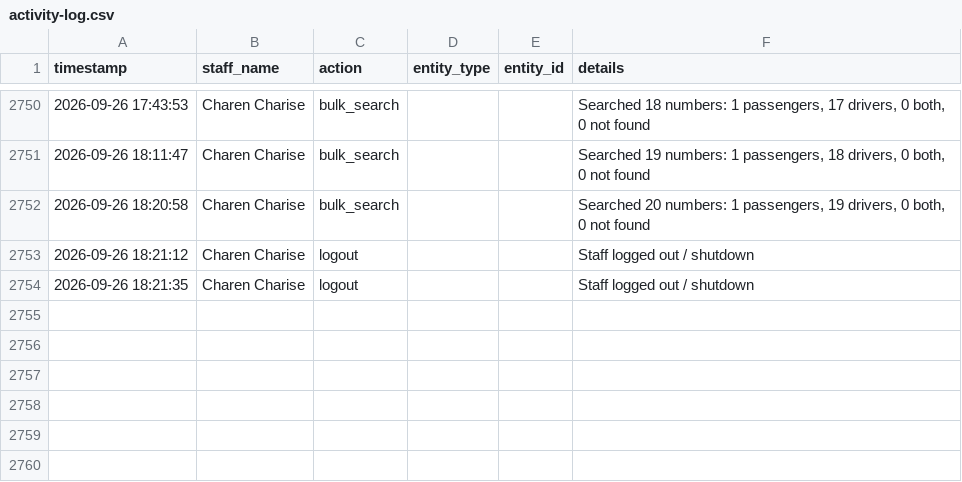
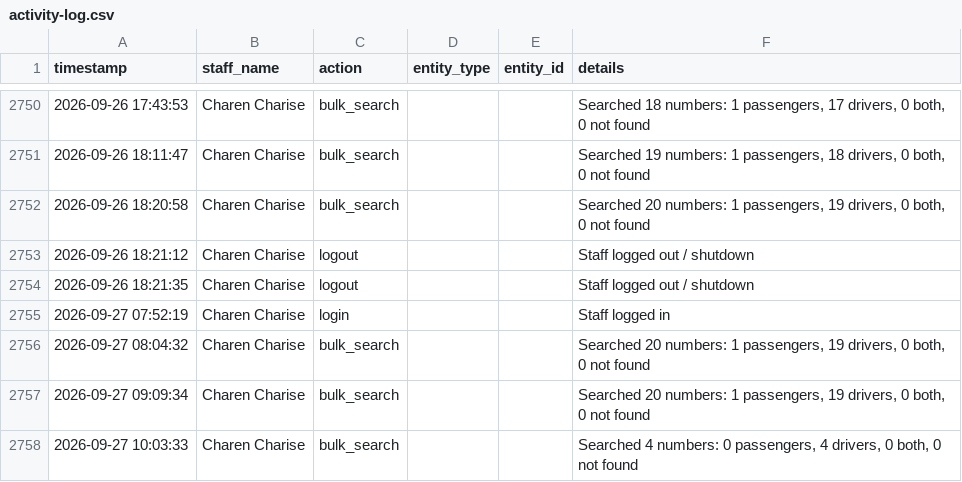
Before and after one commit to jangdannug/PinoyRidePh, a CSV file: logs/activity-log.csv, drawn as a sheet; only a part is shown, gaps mark what is left out.

Commit message:
Activity log sync (startup) - 2026-09-28 09:35:38

```diff
--- a/logs/activity-log.csv
+++ b/logs/activity-log.csv
@@ -2754 +2754,5 @@ timestamp,staff_name,action,entity_type,entity_id,details
 "2026-09-26 18:21:35","Charen Charise",logout,,,"Staff logged out / shutdown"
+"2026-09-27 07:52:19","Charen Charise",login,,,"Staff logged in"
+"2026-09-27 08:04:32","Charen Charise",bulk_search,,,"Searched 20 numbers: 1 passengers, 19 drivers, 0 both, 0 not found"
+"2026-09-27 09:09:34","Charen Charise",bulk_search,,,"Searched 20 numbers: 1 passengers, 19 drivers, 0 both, 0 not found"
+"2026-09-27 10:03:33","Charen Charise",bulk_search,,,"Searched 4 numbers: 0 passengers, 4 drivers, 0 both, 0 not found"
```
Also changed, not shown: 1 other file.
